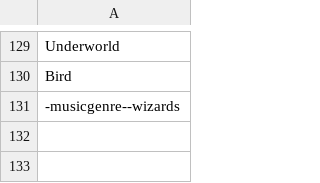
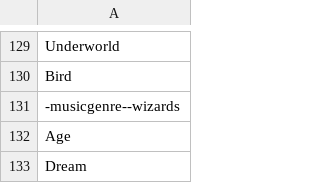
Before and after one commit to AIrjen/OneButtonPrompt, a CSV file: csvfiles/concept_prefix.csv, drawn as a sheet; only a part is shown, gaps mark what is left out; the diff names each change by its address in the sheet, - before the commit and + after, or states it on an @@ line.

```diff
--- a/csvfiles/concept_prefix.csv
+++ b/csvfiles/concept_prefix.csv
+row 132: Age
+row 133: Dream
```
Also changed, not shown: csvfiles/descriptors.csv, csvfiles/imagetypes.csv, 6 other files.
